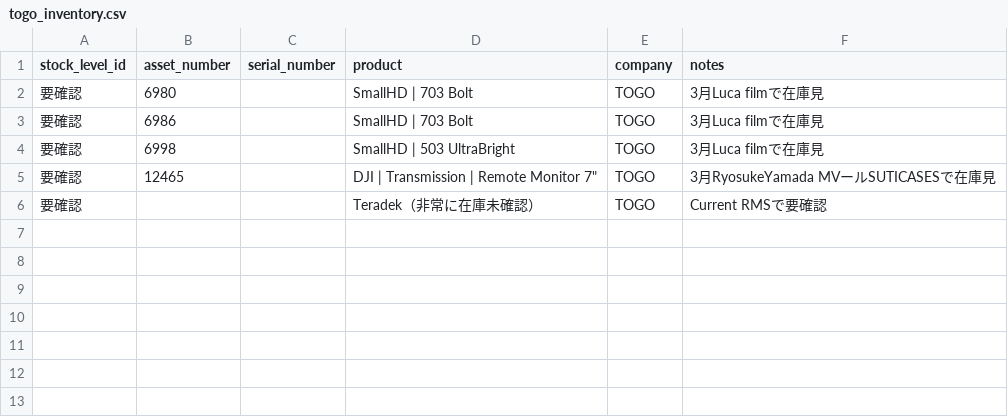
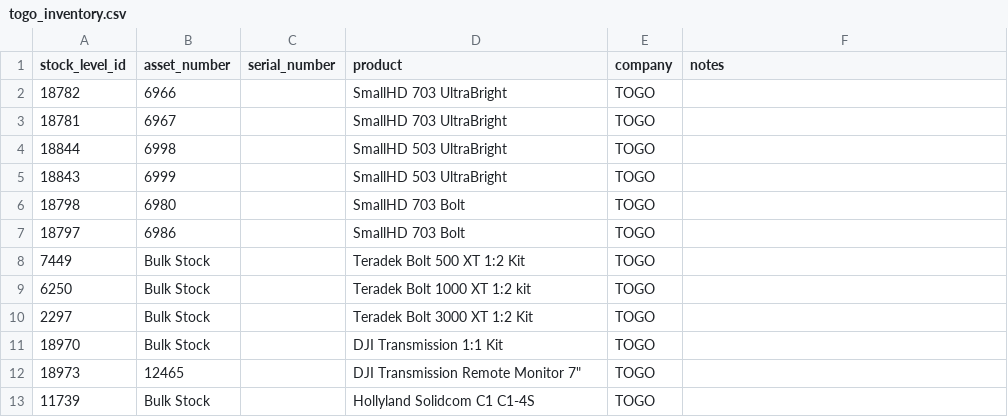
Before and after one commit to sota0916/capsule-consignment-report, a CSV file: togo_inventory.csv, drawn as a sheet.

Commit message:
Update togo_inventory.csv: correct stock_level_ids and asset data (12 units)

```diff
--- a/togo_inventory.csv
+++ b/togo_inventory.csv
@@ -1,6 +1,13 @@
 stock_level_id,asset_number,serial_number,product,company,notes
-要確認,6980,,SmallHD | 703 Bolt,TOGO,3月Luca filmで在庫見
-要確認,6986,,SmallHD | 703 Bolt,TOGO,3月Luca filmで在庫見
-要確認,6998,,SmallHD | 503 UltraBright,TOGO,3月Luca filmで在庫見
-要確認,12465,,DJI | Transmission | Remote Monitor 7",TOGO,3月RyosukeYamada MVールSUTICASESで在庫見
-要確認,,,Teradek（非常に在庫未確認）,TOGO,Current RMSで要確認
+18782,6966,,SmallHD 703 UltraBright,TOGO,
+18781,6967,,SmallHD 703 UltraBright,TOGO,
+18844,6998,,SmallHD 503 UltraBright,TOGO,
+18843,6999,,SmallHD 503 UltraBright,TOGO,
+18798,6980,,SmallHD 703 Bolt,TOGO,
+18797,6986,,SmallHD 703 Bolt,TOGO,
+7449,Bulk Stock,,Teradek Bolt 500 XT 1:2 Kit,TOGO,
+6250,Bulk Stock,,Teradek Bolt 1000 XT 1:2 kit,TOGO,
+2297,Bulk Stock,,Teradek Bolt 3000 XT 1:2 Kit,TOGO,
+18970,Bulk Stock,,DJI Transmission 1:1 Kit,TOGO,
+18973,12465,,DJI Transmission Remote Monitor 7",TOGO,
+11739,Bulk Stock,,Hollyland Solidcom C1 C1-4S,TOGO,
```
